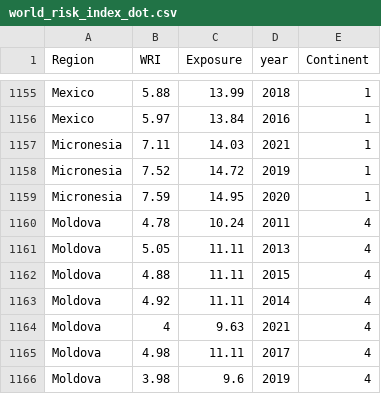
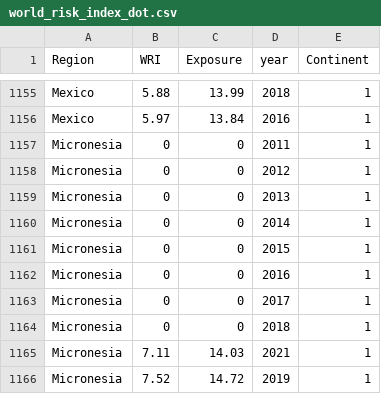
Before and after one commit to wiinnieeee/3179, a CSV file: Project2/data/world_risk_index_dot.csv, drawn as a sheet; only a part is shown, gaps mark what is left out; the shorter side is filled out with more unchanged rows.

Commit message:
Add files via upload

```diff
--- a/Project2/data/world_risk_index_dot.csv
+++ b/Project2/data/world_risk_index_dot.csv
@@ -1156,2 +1156,10 @@ Mexico,5.88,13.99,2018,1
 Mexico,5.97,13.84,2016,1
+Micronesia,0,0,2011,1
+Micronesia,0,0,2012,1
+Micronesia,0,0,2013,1
+Micronesia,0,0,2014,1
+Micronesia,0,0,2015,1
+Micronesia,0,0,2016,1
+Micronesia,0,0,2017,1
+Micronesia,0,0,2018,1
 Micronesia,7.11,14.03,2021,1
```
